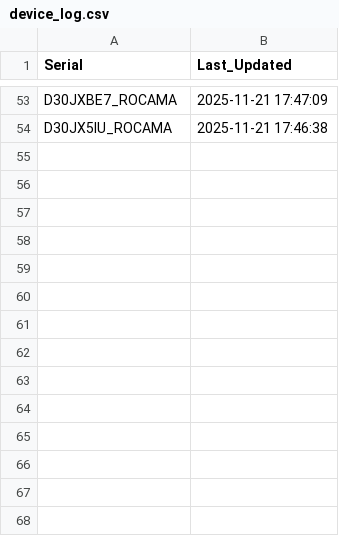
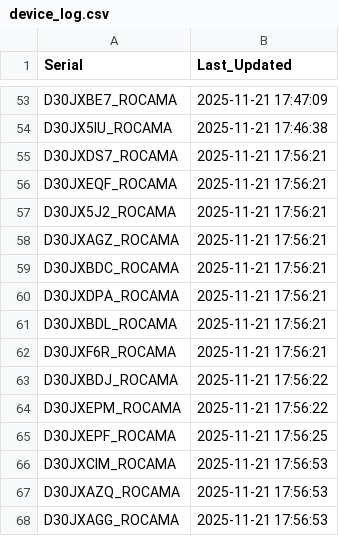
Before and after one commit to gganada/Huenit_update_repo, a CSV file: logs/device_log.csv, drawn as a sheet; only a part is shown, gaps mark what is left out.

Commit message:
🎯 K210 펌웨어 업데이트 완료 - 총 67개 장치 로그 업데이트

```diff
--- a/logs/device_log.csv
+++ b/logs/device_log.csv
@@ -54 +54,15 @@ D30JXBE7_ROCAMA,2025-11-21 17:47:09
 D30JX5IU_ROCAMA,2025-11-21 17:46:38
+D30JXDS7_ROCAMA,2025-11-21 17:56:21
+D30JXEQF_ROCAMA,2025-11-21 17:56:21
+D30JX5J2_ROCAMA,2025-11-21 17:56:21
+D30JXAGZ_ROCAMA,2025-11-21 17:56:21
+D30JXBDC_ROCAMA,2025-11-21 17:56:21
+D30JXDPA_ROCAMA,2025-11-21 17:56:21
+D30JXBDL_ROCAMA,2025-11-21 17:56:21
+D30JXF6R_ROCAMA,2025-11-21 17:56:21
+D30JXBDJ_ROCAMA,2025-11-21 17:56:22
+D30JXEPM_ROCAMA,2025-11-21 17:56:22
+D30JXEPF_ROCAMA,2025-11-21 17:56:25
+D30JXCIM_ROCAMA,2025-11-21 17:56:53
+D30JXAZQ_ROCAMA,2025-11-21 17:56:53
+D30JXAGG_ROCAMA,2025-11-21 17:56:53
```
